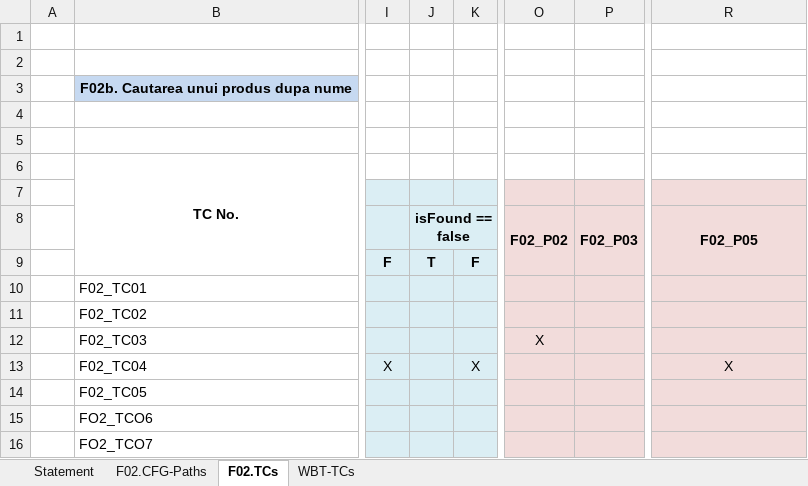
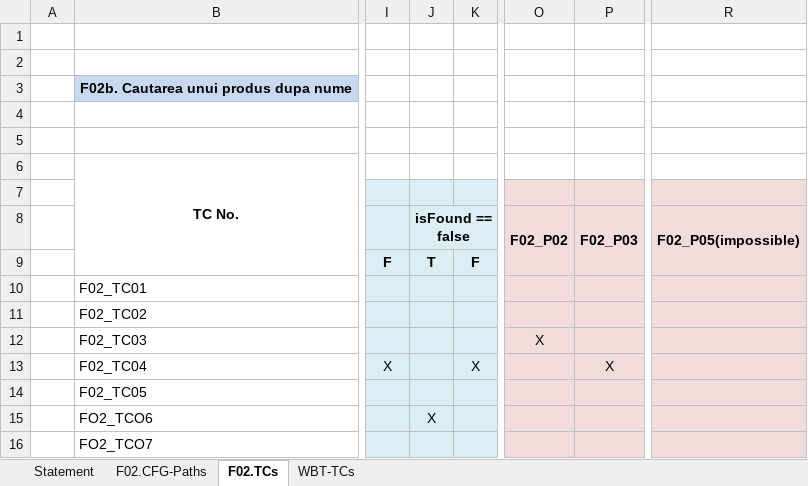
Before and after one commit to Cozma-Alex/VVSS, an Excel workbook: Docs/Lab03/Lab03_WBT_TCs_Form.xlsx, sheet F02.TCs, drawn as a sheet; only a part is shown, gaps mark what is left out; values as stored, in another font and other column widths than the file's, no borders; the diff names each change by its address in the sheet, - before the commit and + after, or states it on an @@ line.

Commit message:
Small change

```diff
--- a/Docs/Lab03/Lab03_WBT_TCs_Form.xlsx (sheet F02.TCs)
+++ b/Docs/Lab03/Lab03_WBT_TCs_Form.xlsx (sheet F02.TCs)
-R8: F02_P05
+R8: F02_P05(impossible)
-P13 (F02_P03): (empty)
+P13 (F02_P03): X
-R13 (F02_P05(impossible)): X
+R13 (F02_P05(impossible)): (empty)
-J15 (isFound == false): (empty)
+J15 (isFound == false): X
```
